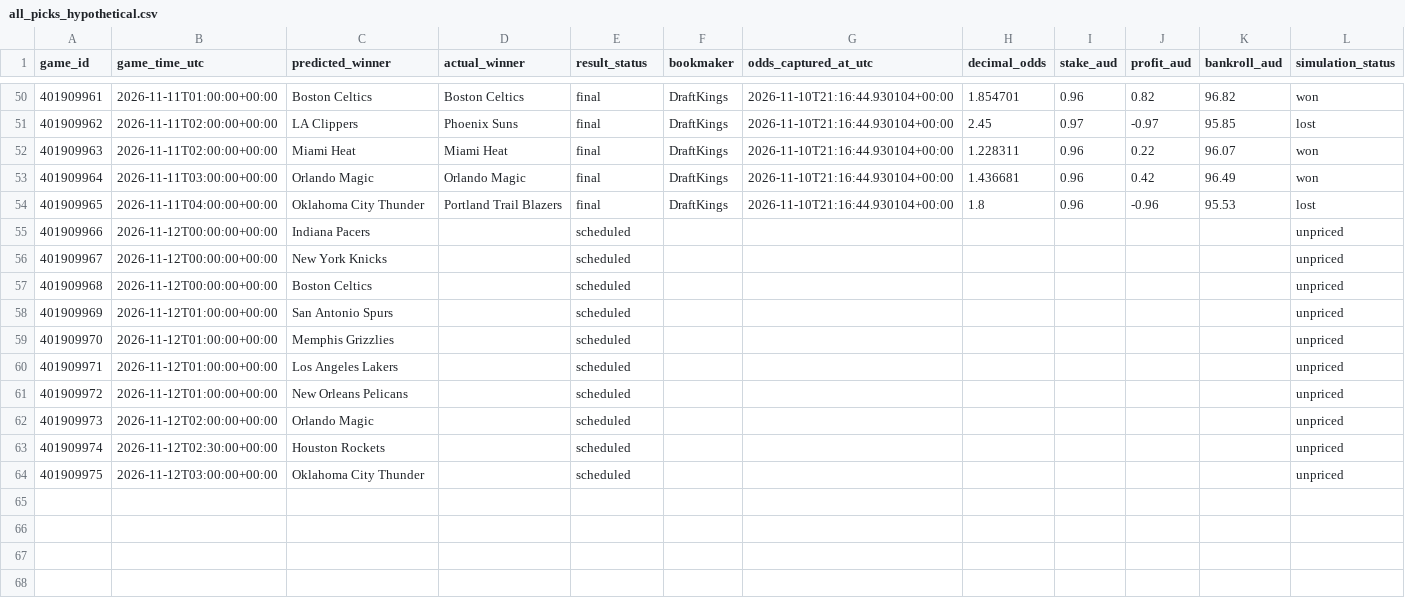
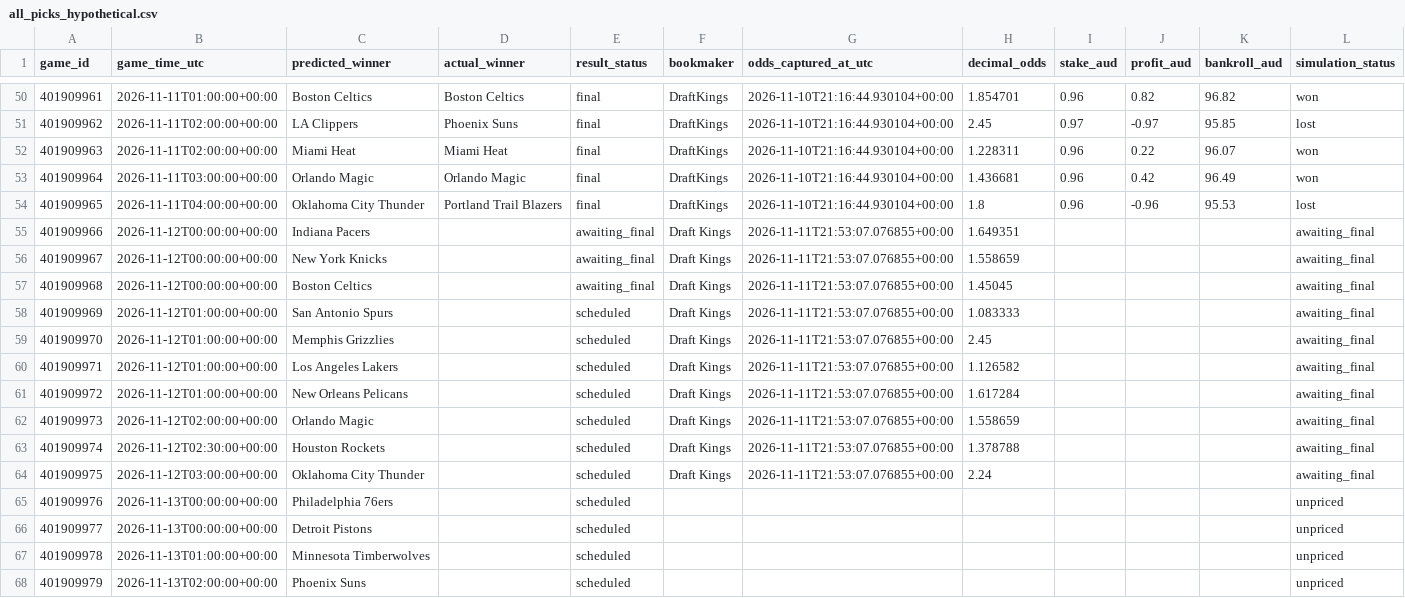
Before and after one commit to kensu-kimsu/nbamoneyprinter, a CSV file: research/prediction_results/all_picks_hypothetical.csv, drawn as a sheet; only a part is shown, gaps mark what is left out.

```diff
--- a/research/prediction_results/all_picks_hypothetical.csv
+++ b/research/prediction_results/all_picks_hypothetical.csv
@@ -54,11 +54,15 @@ game_id,game_time_utc,predicted_winner,actual_winner,result_status,bookmaker,odd
 401909965,2026-11-11T04:00:00+00:00,Oklahoma City Thunder,Portland Trail Blazers,final,DraftKings,2026-11-10T21:16:44.930104+00:00,1.8,0.96,-0.96,95.53,lost
-401909966,2026-11-12T00:00:00+00:00,Indiana Pacers,,scheduled,,,,,,,unpriced
-401909967,2026-11-12T00:00:00+00:00,New York Knicks,,scheduled,,,,,,,unpriced
-401909968,2026-11-12T00:00:00+00:00,Boston Celtics,,scheduled,,,,,,,unpriced
-401909969,2026-11-12T01:00:00+00:00,San Antonio Spurs,,scheduled,,,,,,,unpriced
-401909970,2026-11-12T01:00:00+00:00,Memphis Grizzlies,,scheduled,,,,,,,unpriced
-401909971,2026-11-12T01:00:00+00:00,Los Angeles Lakers,,scheduled,,,,,,,unpriced
-401909972,2026-11-12T01:00:00+00:00,New Orleans Pelicans,,scheduled,,,,,,,unpriced
-401909973,2026-11-12T02:00:00+00:00,Orlando Magic,,scheduled,,,,,,,unpriced
-401909974,2026-11-12T02:30:00+00:00,Houston Rockets,,scheduled,,,,,,,unpriced
-401909975,2026-11-12T03:00:00+00:00,Oklahoma City Thunder,,scheduled,,,,,,,unpriced
+401909966,2026-11-12T00:00:00+00:00,Indiana Pacers,,awaiting_final,Draft Kings,2026-11-11T21:53:07.076855+00:00,1.649351,,,,awaiting_final
+401909967,2026-11-12T00:00:00+00:00,New York Knicks,,awaiting_final,Draft Kings,2026-11-11T21:53:07.076855+00:00,1.558659,,,,awaiting_final
+401909968,2026-11-12T00:00:00+00:00,Boston Celtics,,awaiting_final,Draft Kings,2026-11-11T21:53:07.076855+00:00,1.45045,,,,awaiting_final
+401909969,2026-11-12T01:00:00+00:00,San Antonio Spurs,,scheduled,Draft Kings,2026-11-11T21:53:07.076855+00:00,1.083333,,,,awaiting_final
+401909970,2026-11-12T01:00:00+00:00,Memphis Grizzlies,,scheduled,Draft Kings,2026-11-11T21:53:07.076855+00:00,2.45,,,,awaiting_final
+401909971,2026-11-12T01:00:00+00:00,Los Angeles Lakers,,scheduled,Draft Kings,2026-11-11T21:53:07.076855+00:00,1.126582,,,,awaiting_final
+401909972,2026-11-12T01:00:00+00:00,New Orleans Pelicans,,scheduled,Draft Kings,2026-11-11T21:53:07.076855+00:00,1.617284,,,,awaiting_final
+401909973,2026-11-12T02:00:00+00:00,Orlando Magic,,scheduled,Draft Kings,2026-11-11T21:53:07.076855+00:00,1.558659,,,,awaiting_final
+401909974,2026-11-12T02:30:00+00:00,Houston Rockets,,scheduled,Draft Kings,2026-11-11T21:53:07.076855+00:00,1.378788,,,,awaiting_final
+401909975,2026-11-12T03:00:00+00:00,Oklahoma City Thunder,,scheduled,Draft Kings,2026-11-11T21:53:07.076855+00:00,2.24,,,,awaiting_final
+401909976,2026-11-13T00:00:00+00:00,Philadelphia 76ers,,scheduled,,,,,,,unpriced
+401909977,2026-11-13T00:00:00+00:00,Detroit Pistons,,scheduled,,,,,,,unpriced
+401909978,2026-11-13T01:00:00+00:00,Minnesota Timberwolves,,scheduled,,,,,,,unpriced
+401909979,2026-11-13T02:00:00+00:00,Phoenix Suns,,scheduled,,,,,,,unpriced
```
Also changed, not shown: research/prediction_results/all_predictions.csv, 2 other files.
